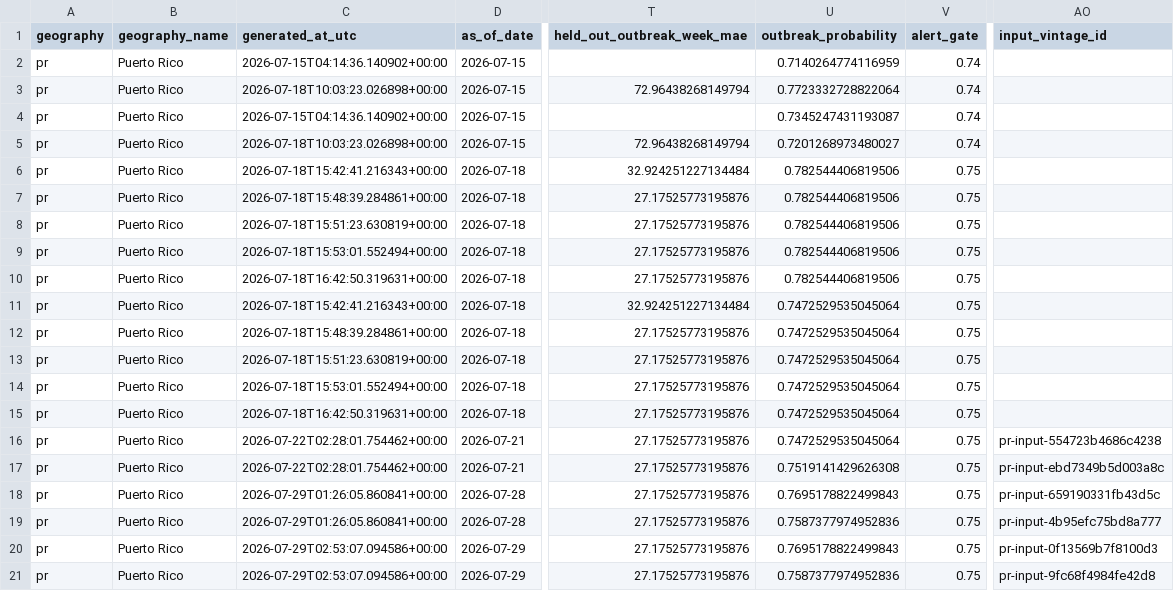
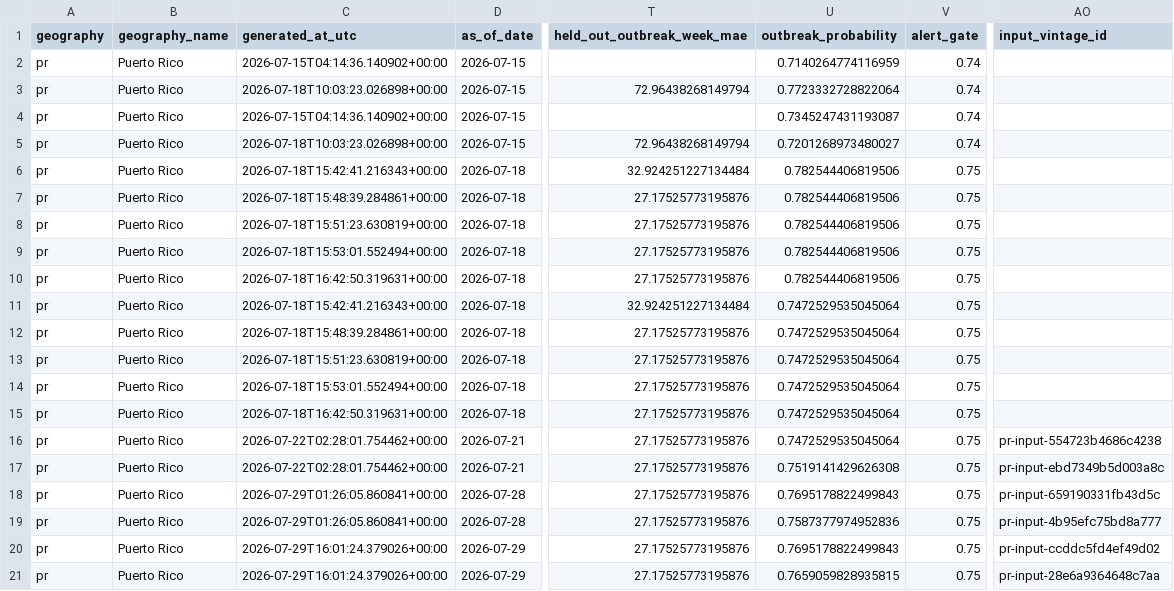
Before and after one commit to smahmood-data/GroupB_AI4ALL, a CSV file: 2026-07-28_Nathan_Nguyen_API_Model/data/operational/predictions.csv, drawn as a sheet; only a part is shown, gaps mark what is left out; the diff names each change by its address in the sheet, - before the commit and + after, or states it on an @@ line.

```diff
--- a/2026-07-28_Nathan_Nguyen_API_Model/data/operational/predictions.csv
+++ b/2026-07-28_Nathan_Nguyen_API_Model/data/operational/predictions.csv
-C20:C21 (generated_at_utc): 2026-07-29T02:53:07.094586+00:00
+C20:C21 (generated_at_utc): 2026-07-29T16:01:24.379026+00:00
-AO20 (input_vintage_id): pr-input-0f13569b7f8100d3
+AO20 (input_vintage_id): pr-input-ccddc5fd4ef49d02
-U21 (outbreak_probability): 0.7587377974952836
+U21 (outbreak_probability): 0.7659059828935815
-AO21 (input_vintage_id): pr-input-9fc68f4984fe42d8
+AO21 (input_vintage_id): pr-input-28e6a9364648c7aa
```
Also changed, not shown: 7 other files.
